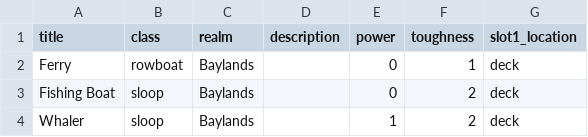
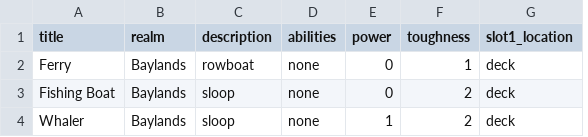
Before and after one commit to beekley/plunder, a CSV file: cardData/ships.csv, drawn as a sheet; only a part is shown; removed rows and columns are numbered as before the commit, all else as after; the diff names each change by its address in the sheet, - before the commit and + after, or states it on an @@ line.

Commit message:
Adjust text locations

```diff
--- a/cardData/ships.csv
+++ b/cardData/ships.csv
-column B (class), rows 2-4: rowboat | sloop | sloop
+column D (abilities), rows 2-4: all none
-C2 (description): (empty)
+C2 (description): rowboat
-C3:C4 (description): (empty)
+C3:C4 (description): sloop
```
Also changed, not shown: 2 other files.
